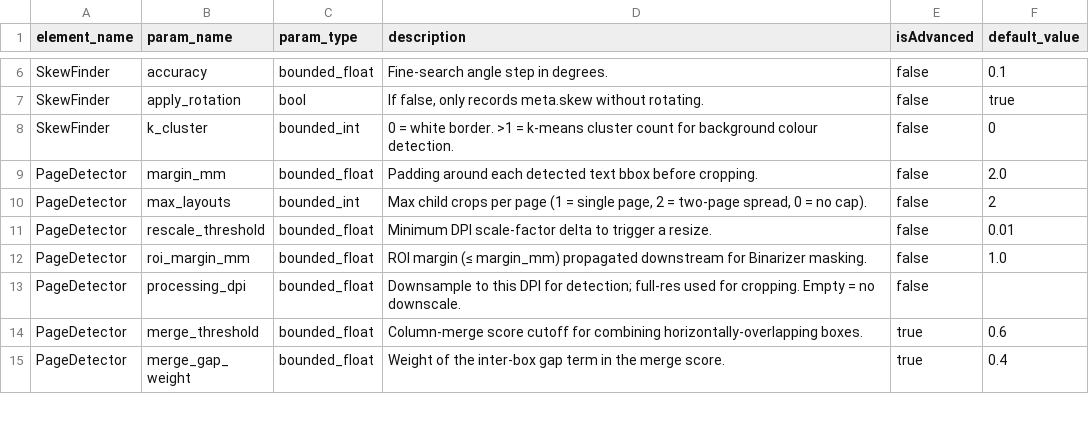
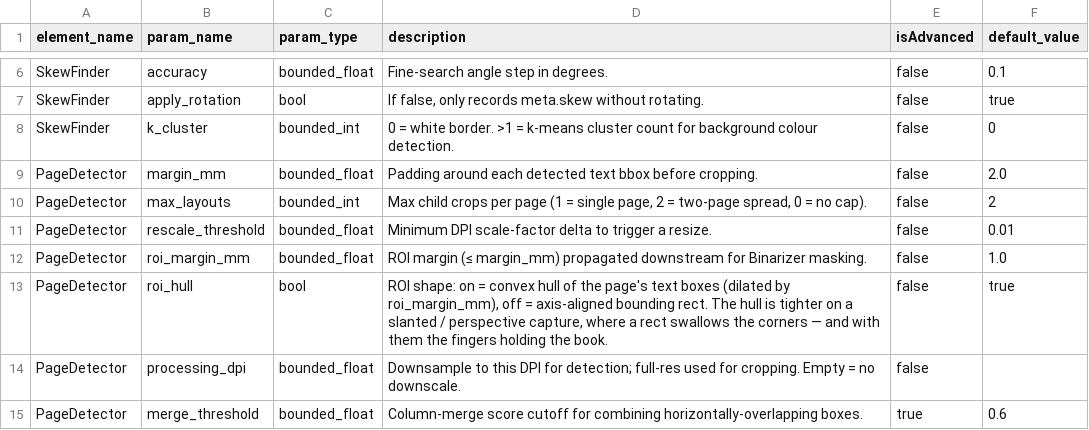
Before and after one commit to yb85/aglaia, a TSV file: docs/pipeline_params.tsv, drawn as a sheet; only a part is shown, gaps mark what is left out; the shorter side is filled out with more unchanged rows.

```diff
--- a/docs/pipeline_params.tsv
+++ b/docs/pipeline_params.tsv
@@ -12,2 +12,3 @@ PageDetector	rescale_threshold	bounded_float	Minimum DPI scale-factor delta to t
 PageDetector	roi_margin_mm	bounded_float	ROI margin (≤ margin_mm) propagated downstream for Binarizer masking.	false	1.0
+PageDetector	roi_hull	bool	ROI shape: on = convex hull of the page's text boxes (dilated by roi_margin_mm), off = axis-aligned bounding rect. The hull is tighter on a slanted / perspective capture, where a rect swallows the corners — and with them the fingers holding the book.	false	true
 PageDetector	processing_dpi	bounded_float	Downsample to this DPI for detection; full-res used for cropping. Empty = no downscale.	false
```
Also changed, not shown: 7 other files.
